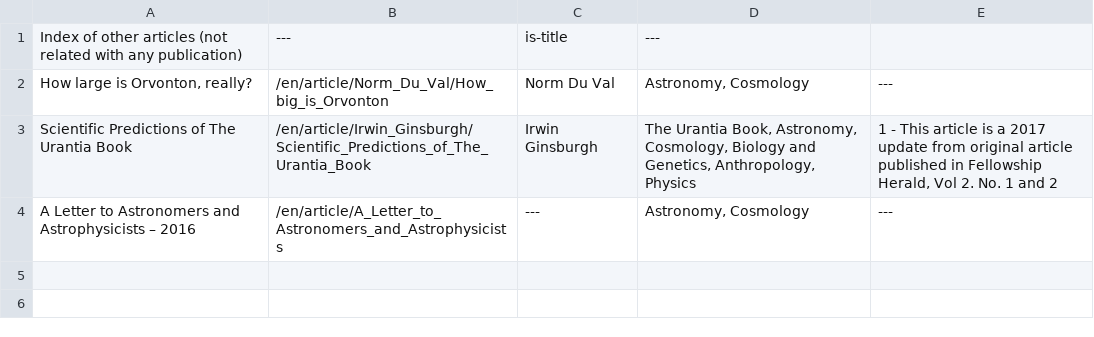
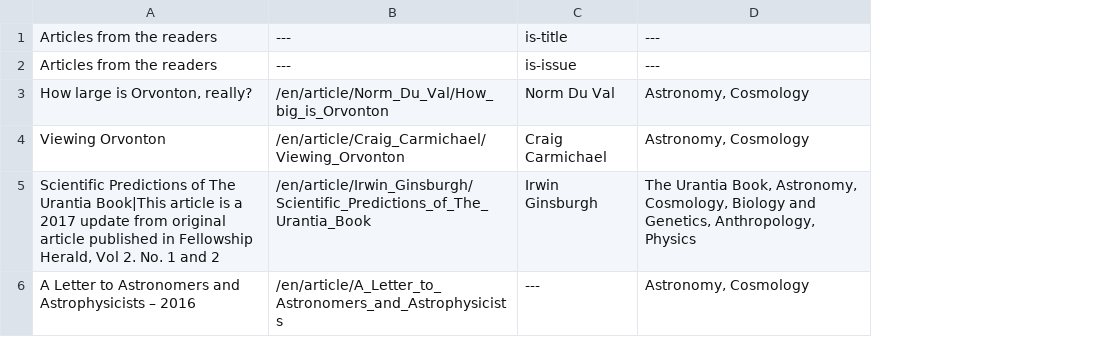
Before and after one commit to JanHerca/urantiapedia, a TSV file: input/txt/articles-en/articles_other.tsv, drawn as a sheet; removed rows and columns are numbered as before the commit, all else as after; the diff names each change by its address in the sheet, - before the commit and + after, or states it on an @@ line.

Commit message:
OpenAI and new Readers articles index

```diff
--- a/input/txt/articles-en/articles_other.tsv
+++ b/input/txt/articles-en/articles_other.tsv
-column E, rows 2-4: --- | 1 - This article is a 2017 update from original article published in Fellowship Herald, Vol 2. No. 1 and 2 | ---
-A1: Index of other articles (not related with any publication)
+A1: Articles from the readers
+row 2: Articles from the readers | --- | is-issue | ---
+row 4: Viewing Orvonton | /en/article/Craig_Carmichael/Viewing_Orvonton | Craig Carmichael | Astronomy, Cosmology
-A5: …The Urantia Book
+A5: …The Urantia Book|This article is a 2017 update from original article published in Fellowship Herald, Vol 2. No. 1 and 2
```
Also changed, not shown: input/txt/articles-en/articles_innerface.tsv, 24 other files.
